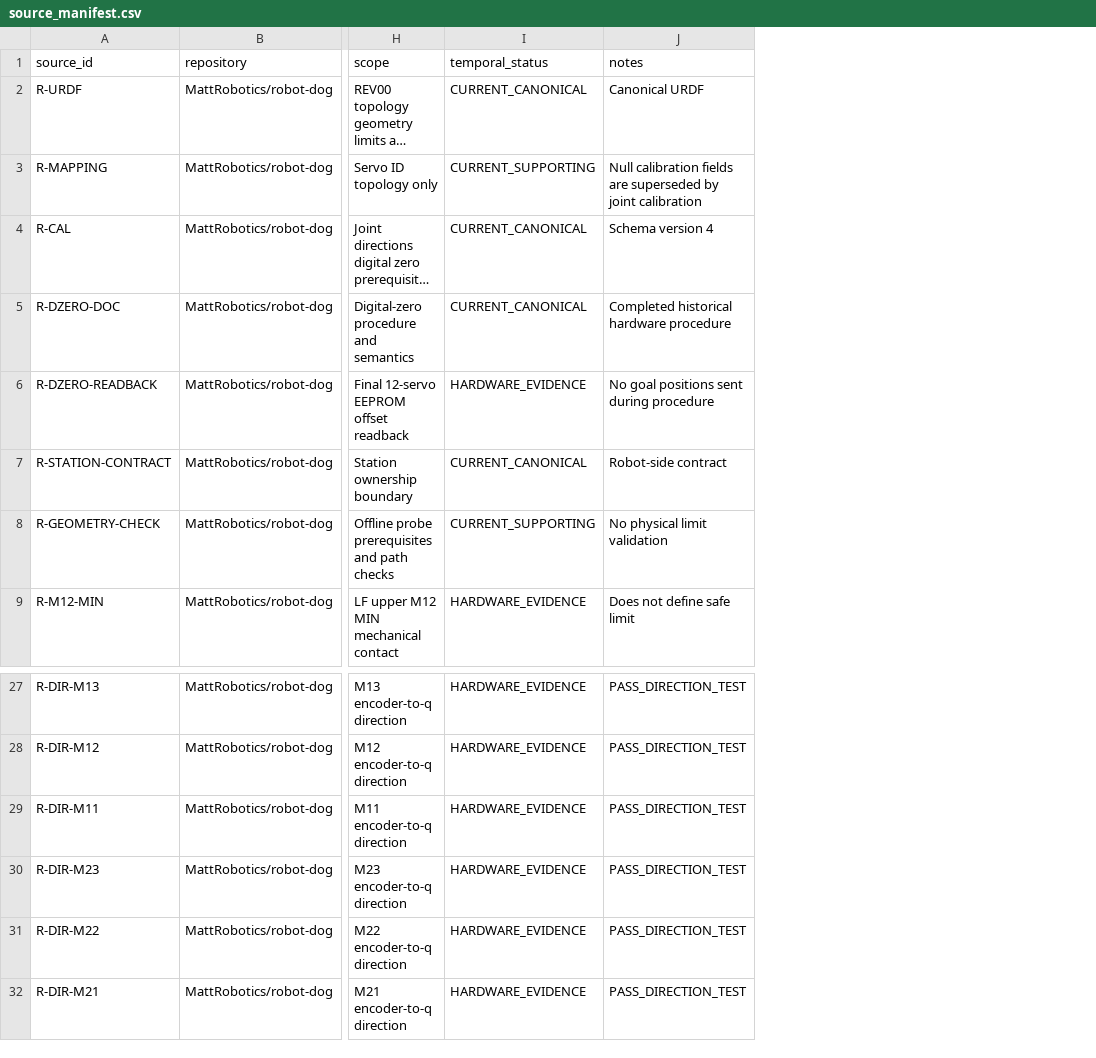
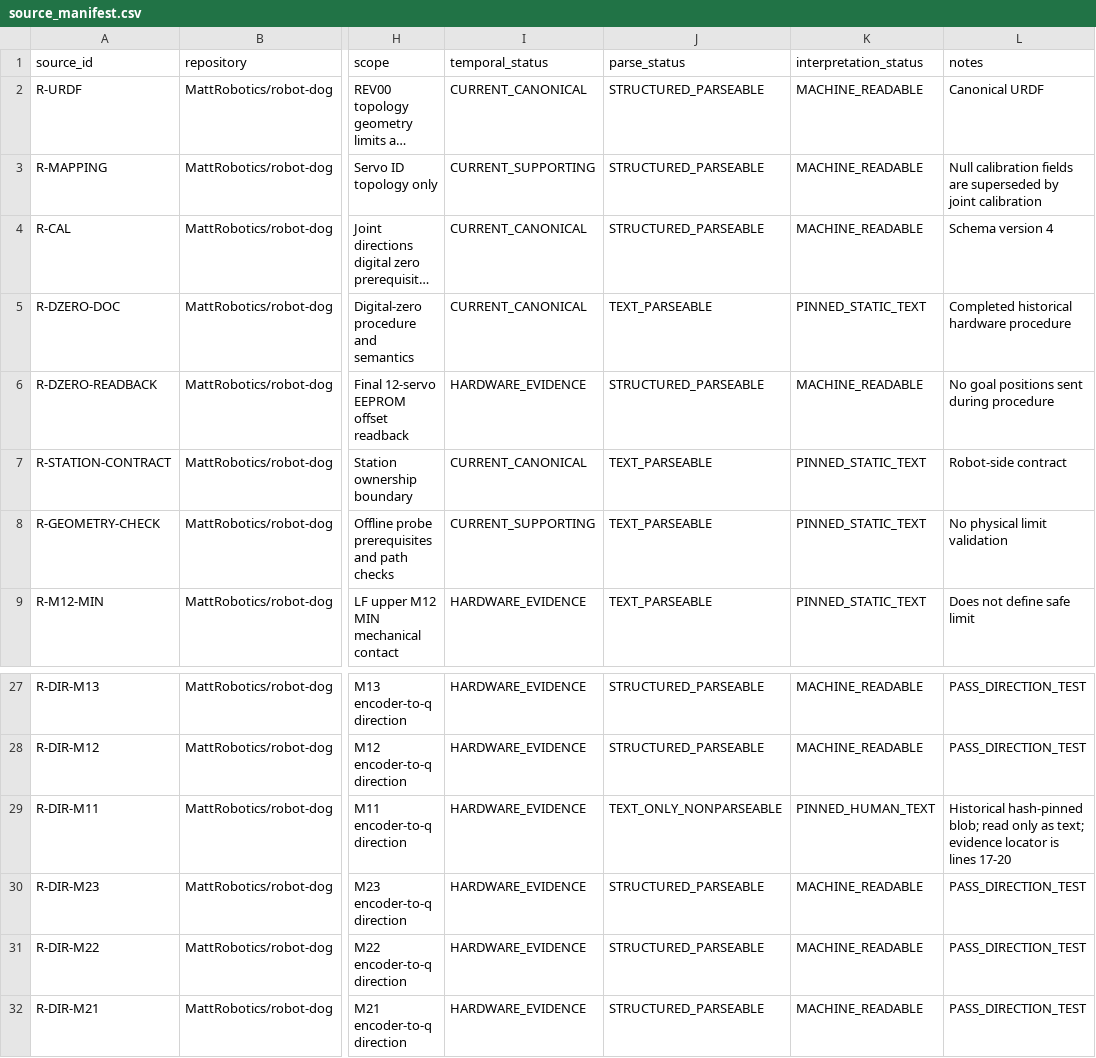
Before and after one commit to MattRobotics/robot-dog, a CSV file: 06_Software/Matdog_Core/milestone_i/registries/source_manifest.csv, drawn as a sheet; only a part is shown, gaps mark what is left out; long unchanged cells end in …; addresses are those after the commit; the diff names each change by its address in the sheet, - before the commit and + after, or states it on an @@ line.

Commit message:
fix(milestone-i): enforce canonical foundation invariants

```diff
--- a/06_Software/Matdog_Core/milestone_i/registries/source_manifest.csv
+++ b/06_Software/Matdog_Core/milestone_i/registries/source_manifest.csv
+column J (parse_status), rows 2-9: STRUCTURED_PARSEABLE | STRUCTURED_PARSEABLE | STRUCTURED_PARSEABLE | TEXT_PARSEABLE | STRUCTURED_PARSEABLE | TEXT_PARSEABLE | TEXT_PARSEABLE | TEXT_PARSEABLE; rows 27-32: STRUCTURED_PARSEABLE | STRUCTURED_PARSEABLE | TEXT_ONLY_NONPARSEABLE | STRUCTURED_PARSEABLE | STRUCTURED_PARSEABLE | STRUCTURED_PARSEABLE
+column K (interpretation_status), rows 2-9: MACHINE_READABLE | MACHINE_READABLE | MACHINE_READABLE | PINNED_STATIC_TEXT | MACHINE_READABLE | PINNED_STATIC_TEXT | PINNED_STATIC_TEXT | PINNED_STATIC_TEXT; rows 27-32: MACHINE_READABLE | MACHINE_READABLE | PINNED_HUMAN_TEXT | MACHINE_READABLE | MACHINE_READABLE | MACHINE_READABLE
-L29 (notes): PASS_DIRECTION_TEST
+L29 (notes): Historical hash-pinned blob; read only as text; evidence locator is lines 17-20
```
Also changed, not shown: 06_Software/Matdog_Core/milestone_i/registries/calibration_registry.csv, 06_Software/Matdog_Core/milestone_i/registries/frame_registry.csv, 17 other files.
